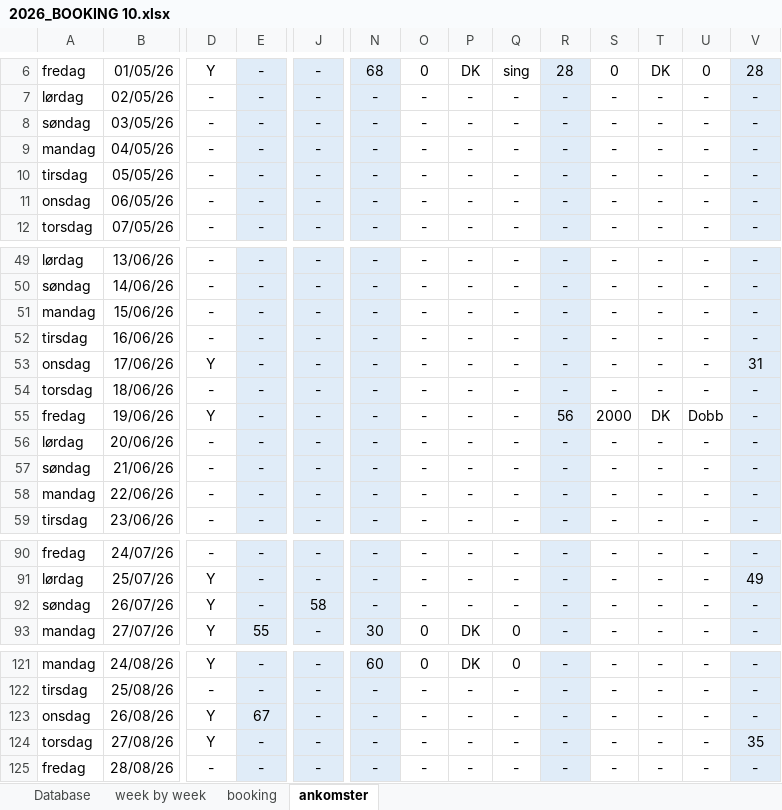
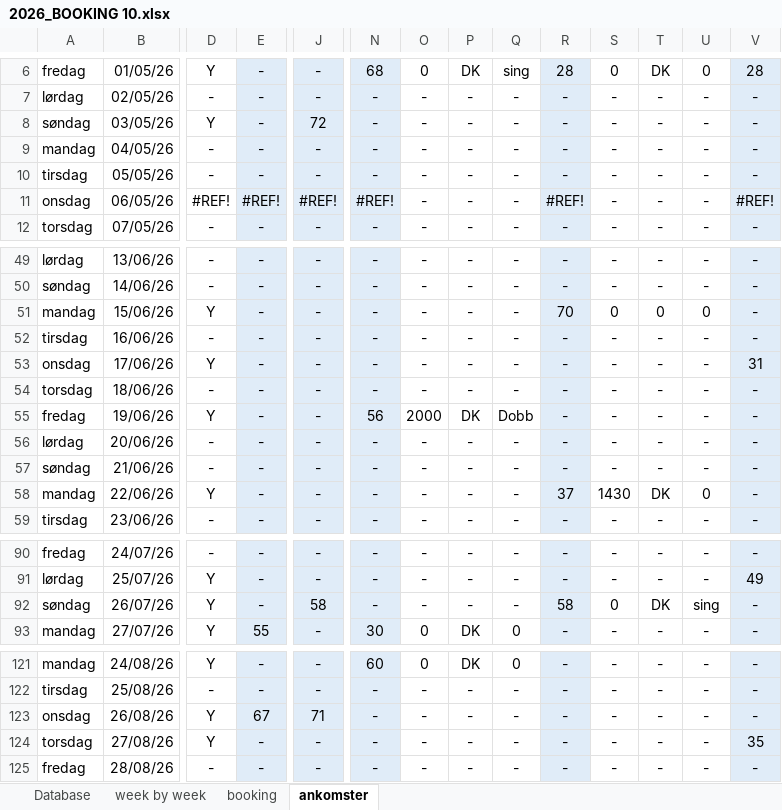
Before and after one commit to Hammerknuden/HK-portal10, an Excel workbook: 2026_BOOKING 10.xlsx, sheet ankomster, drawn as a sheet; only a part is shown, gaps mark what is left out; values as stored, in another font and other column widths than the file's, no borders; the diff covers the shown part only; the diff names each change by its address in the sheet, - before the commit and + after, or states it on an @@ line.

```diff
--- a/2026_BOOKING 10.xlsx (sheet ankomster)
+++ b/2026_BOOKING 10.xlsx (sheet ankomster)
-D8: -
+D8: Y
-J8: -
+J8: 72
-D11: -
+D11: #REF!
-E11: -
+E11: #REF!
-J11: -
+J11: #REF!
-N11: -
+N11: #REF!
-R11: -
+R11: #REF!
-V11: -
+V11: #REF!
-D51: -
+D51: Y
-R51: -
+R51: 70
-S51: -
+S51: 0
-T51: -
+T51: 0
-U51: -
+U51: 0
-N55: -
+N55: 56
-O55: -
+O55: 2000
-P55: -
+P55: DK
-Q55: -
+Q55: Dobb
-R55: 56
+R55: -
-S55: 2000
+S55: -
-T55: DK
+T55: -
-U55: Dobb
+U55: -
-D58: -
+D58: Y
-R58: -
+R58: 37
-S58: -
+S58: 1430
-T58: -
+T58: DK
-U58: -
+U58: 0
-R92: -
+R92: 58
-S92: -
+S92: 0
-T92: -
+T92: DK
-U92: -
+U92: sing
-J123: -
+J123: 71
```
Also changed, not shown: 4 edited cells elsewhere in this sheet, sheet booking, sheet Database, sheet week by week, formulas that keep their value, charts or pictures.
